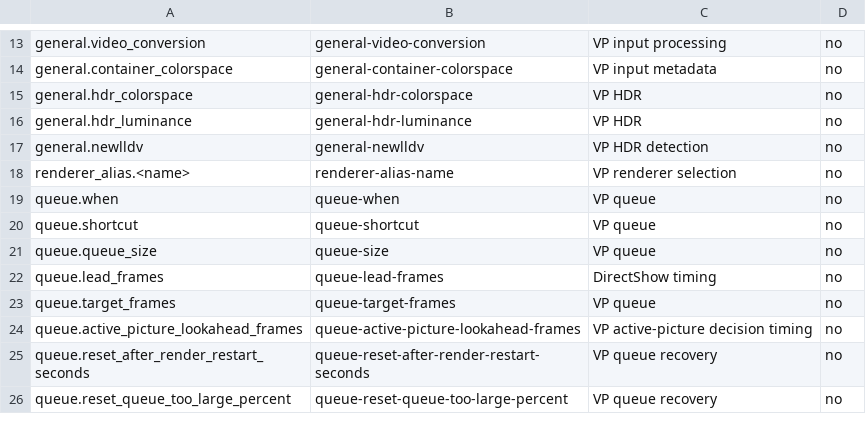
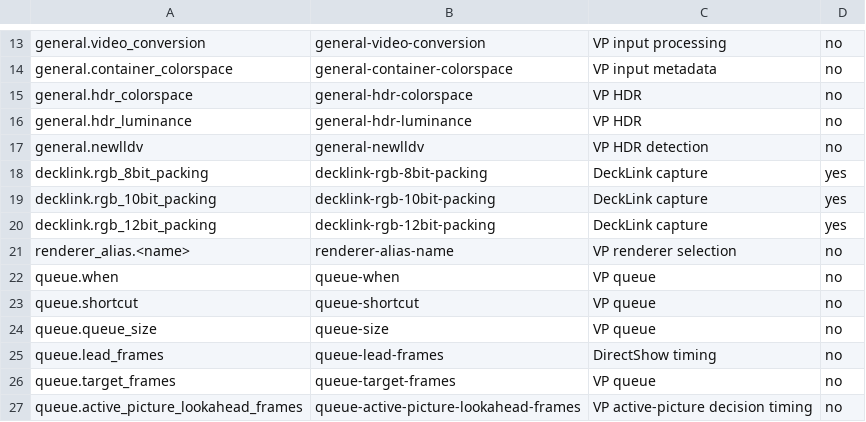
Before and after one commit to billslack2/videoprocessor, a TSV file: docs/configuration-public-fields.tsv, drawn as a sheet; only a part is shown, gaps mark what is left out; the shorter side is filled out with more unchanged rows; the diff names each change by its address in the sheet, - before the commit and + after, or states it on an @@ line.

```diff
--- a/docs/configuration-public-fields.tsv
+++ b/docs/configuration-public-fields.tsv
+row 18: decklink.rgb_8bit_packing | decklink-rgb-8bit-packing | DeckLink capture | yes
+row 19: decklink.rgb_10bit_packing | decklink-rgb-10bit-packing | DeckLink capture | yes
+row 20: decklink.rgb_12bit_packing | decklink-rgb-12bit-packing | DeckLink capture | yes
```
Also changed, not shown: docs/configuration-public-values.tsv, 12 other files.
